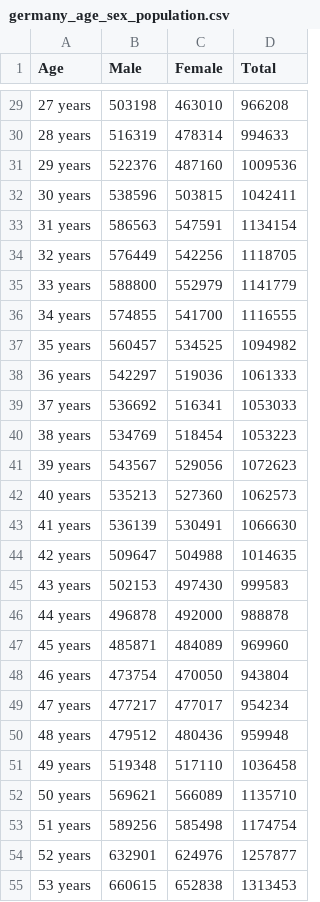
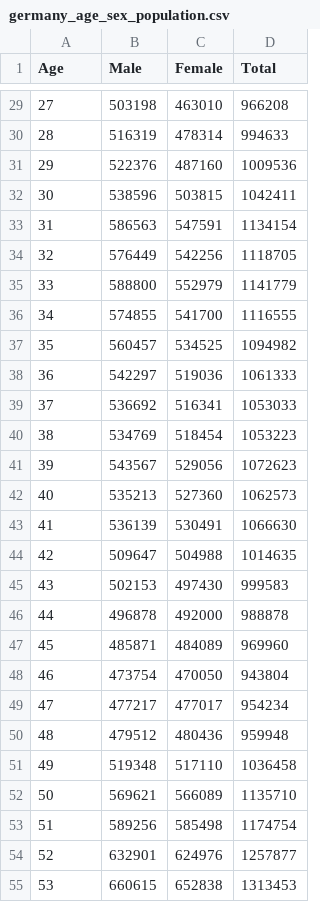
Before and after one commit to HomeSeeker88/DemoGauge, a CSV file: Data/Germany/germany_age_sex_population.csv, drawn as a sheet; only a part is shown, gaps mark what is left out; the diff covers the shown part only; the diff names each change by its address in the sheet, - before the commit and + after, or states it on an @@ line.

```diff
--- a/Data/Germany/germany_age_sex_population.csv
+++ b/Data/Germany/germany_age_sex_population.csv
-A29 (Age): 27 years
+A29 (Age): 27
-A30 (Age): 28 years
+A30 (Age): 28
-A31 (Age): 29 years
+A31 (Age): 29
-A32 (Age): 30 years
+A32 (Age): 30
-A33 (Age): 31 years
+A33 (Age): 31
-A34 (Age): 32 years
+A34 (Age): 32
-A35 (Age): 33 years
+A35 (Age): 33
-A36 (Age): 34 years
+A36 (Age): 34
-A37 (Age): 35 years
+A37 (Age): 35
-A38 (Age): 36 years
+A38 (Age): 36
-A39 (Age): 37 years
+A39 (Age): 37
-A40 (Age): 38 years
+A40 (Age): 38
-A41 (Age): 39 years
+A41 (Age): 39
-A42 (Age): 40 years
+A42 (Age): 40
-A43 (Age): 41 years
+A43 (Age): 41
-A44 (Age): 42 years
+A44 (Age): 42
-A45 (Age): 43 years
+A45 (Age): 43
-A46 (Age): 44 years
+A46 (Age): 44
-A47 (Age): 45 years
+A47 (Age): 45
-A48 (Age): 46 years
+A48 (Age): 46
-A49 (Age): 47 years
+A49 (Age): 47
-A50 (Age): 48 years
+A50 (Age): 48
-A51 (Age): 49 years
+A51 (Age): 49
-A52 (Age): 50 years
+A52 (Age): 50
-A53 (Age): 51 years
+A53 (Age): 51
-A54 (Age): 52 years
+A54 (Age): 52
-A55 (Age): 53 years
+A55 (Age): 53
```
Also changed, not shown: 60 edited cells elsewhere in this file, Data/UK/uk_age_sex_population.csv, 5 other files.
